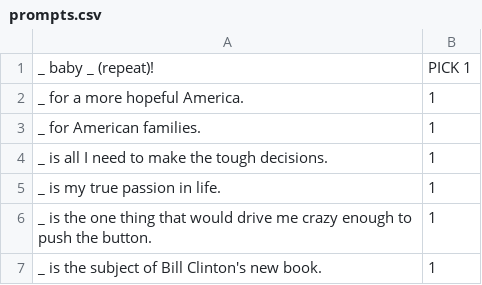
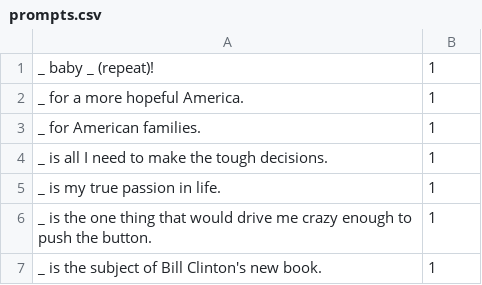
Before and after one commit to martinzuern/json-against-humanity, a CSV file: decks/bad-campaign-the-presidential-party-game/prompts.csv, drawn as a sheet; only a part is shown.

```diff
--- a/decks/bad-campaign-the-presidential-party-game/prompts.csv
+++ b/decks/bad-campaign-the-presidential-party-game/prompts.csv
@@ -1,2 +1,2 @@
-_ baby _ (repeat)!,PICK 1
+_ baby _ (repeat)!,1
 _ for a more hopeful America.,1
```
Also changed, not shown: decks/Base-AU/prompts.csv, decks/Base-CA/prompts.csv, 15 other files.
